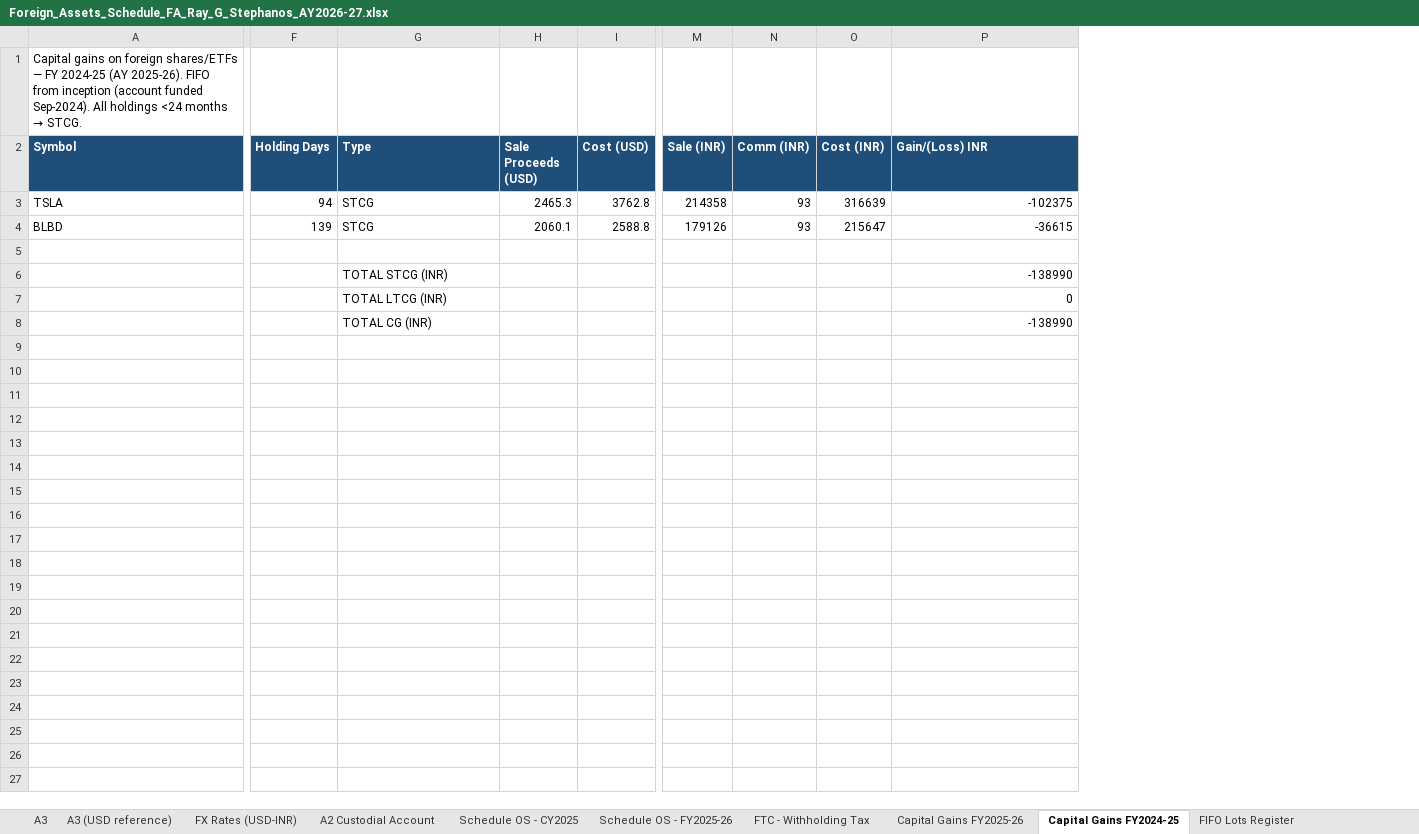
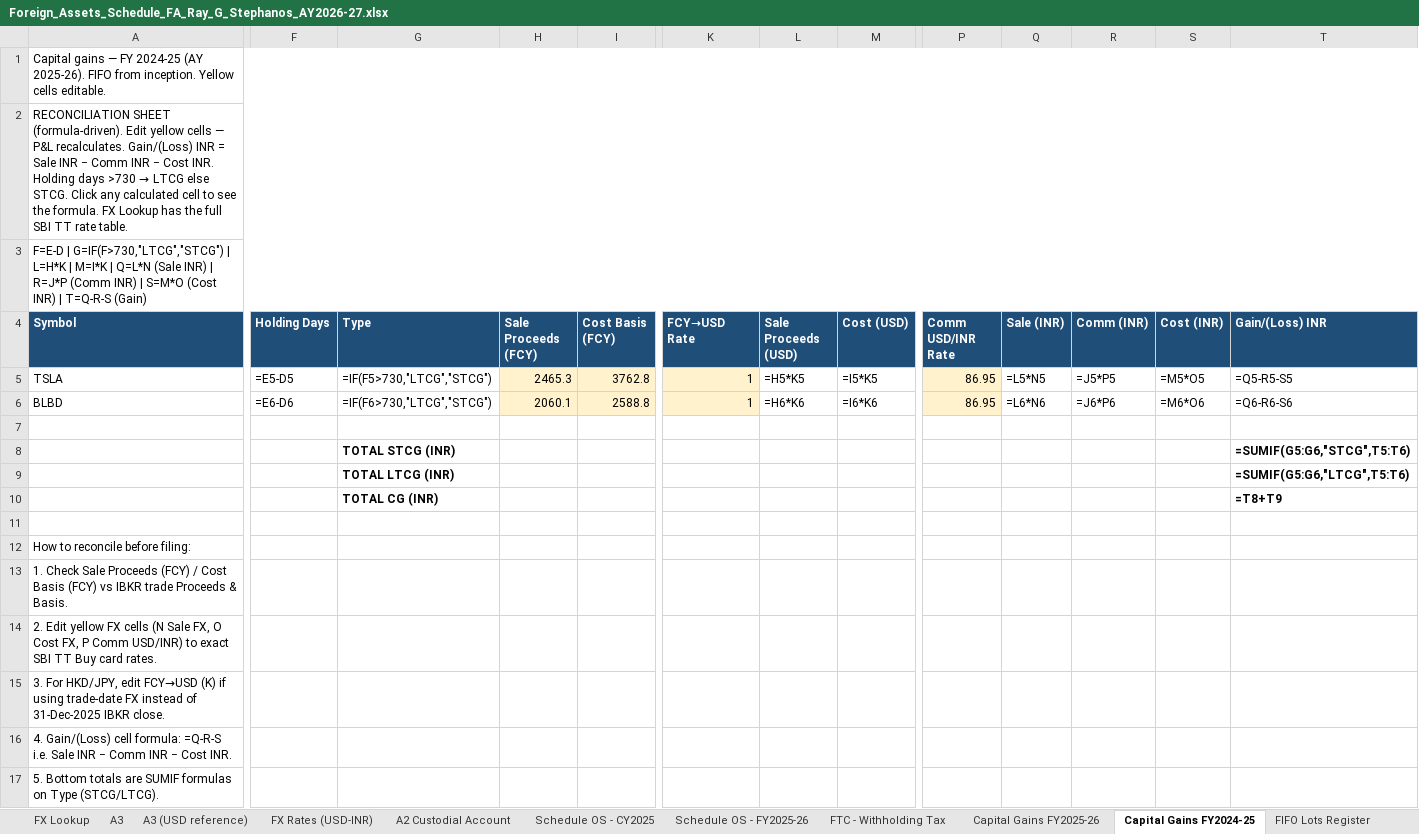
Before and after one commit to caakshay-ux/GITHUB, an Excel workbook: output/Foreign_Assets_Schedule_FA_Ray_G_Stephanos_AY2026-27.xlsx, sheet Capital Gains FY2024-25, drawn as a sheet; only a part is shown, gaps mark what is left out; values as stored, in another font and other column widths than the file's, no borders; formulas without a stored value are shown as written; addresses are those after the commit; rows hold the shown columns only; the diff covers the shown part only; the diff names each change by its address in the sheet, - before the commit and + after, or states it on an @@ line.

```diff
--- a/output/Foreign_Assets_Schedule_FA_Ray_G_Stephanos_AY2026-27.xlsx (sheet Capital Gains FY2024-25)
+++ b/output/Foreign_Assets_Schedule_FA_Ray_G_Stephanos_AY2026-27.xlsx (sheet Capital Gains FY2024-25)
+sheet tab: FX Lookup
+column K (FCY→USD Rate), rows 5-6: 1 | 1
+column L (Sale Proceeds (USD)), rows 5-6: =H5*K5 | =H6*K6
+column M (Cost (USD)), rows 5-6: =I5*K5 | =I6*K6
+column P (Comm USD/INR Rate), rows 5-6: 86.95 | 86.95
@@ A1 (Symbol): Capital gains on foreign shares/ETFs — FY 2024-25 (AY 2025-26). FIFO from inception (account funded Sep-2024). All holdings <24 months → STCG. → Capital gains — FY 2024-25 (AY 2025-26). FIFO from inception. Yellow cells editable. @@
+A1:U1 merged
+row 2: RECONCILIATION SHEET (formula-driven). Edit yellow cells — P&L recalculates. Gain/(Loss) INR = Sale INR − Comm INR − Cost INR. Holding days >730 → LTCG else STCG. Click any calculated cell to see the formula. FX Lookup has the full SBI TT rate table.
+row 3: F=E-D | G=IF(F>730,"LTCG","STCG") | L=H*K | M=I*K | Q=L*N (Sale INR) | R=J*P (Comm INR) | S=M*O (Cost INR) | T=Q-R-S (Gain)
-H4: Sale Proceeds (USD)
+H4: Sale Proceeds (FCY)
-I4: Cost (USD)
+I4: Cost Basis (FCY)
-F5 (Holding Days): 94
+F5 (Holding Days): =E5-D5
-G5 (Type): STCG
+G5 (Type): =IF(F5>730,"LTCG","STCG")
-H5:I6 fill: none
+H5:I6 fill: #FFF2CC
-Q5 (Sale (INR)): 214358
+Q5 (Sale (INR)): =L5*N5
-R5 (Comm (INR)): 93
+R5 (Comm (INR)): =J5*P5
-S5 (Cost (INR)): 316639
+S5 (Cost (INR)): =M5*O5
-T5 (Gain/(Loss) INR): -102375
+T5 (Gain/(Loss) INR): =Q5-R5-S5
-F6 (Holding Days): 139
+F6 (Holding Days): =E6-D6
-G6 (Type): STCG
+G6 (Type): =IF(F6>730,"LTCG","STCG")
-Q6 (Sale (INR)): 179126
+Q6 (Sale (INR)): =L6*N6
-R6 (Comm (INR)): 93
+R6 (Comm (INR)): =J6*P6
-S6 (Cost (INR)): 215647
+S6 (Cost (INR)): =M6*O6
-T6 (Gain/(Loss) INR): -36615
+T6 (Gain/(Loss) INR): =Q6-R6-S6
-G8:G10 bold: off
+G8:G10 bold: on
-T8 (Gain/(Loss) INR): -138990
+T8 (Gain/(Loss) INR): =SUMIF(G5:G6,"STCG",T5:T6)
-T8:T10 bold: off
+T8:T10 bold: on
-T9 (Gain/(Loss) INR): 0
+T9 (Gain/(Loss) INR): =SUMIF(G5:G6,"LTCG",T5:T6)
-T10 (Gain/(Loss) INR): -138990
+T10 (Gain/(Loss) INR): =T8+T9
+row 11: (empty)
+row 12: How to reconcile before filing:
+row 13: 1. Check Sale Proceeds (FCY) / Cost Basis (FCY) vs IBKR trade Proceeds & Basis.
+row 14: 2. Edit yellow FX cells (N Sale FX, O Cost FX, P Comm USD/INR) to exact SBI TT Buy card rates.
+row 15: 3. For HKD/JPY, edit FCY→USD (K) if using trade-date FX instead of 31-Dec-2025 IBKR close.
+row 16: 4. Gain/(Loss) cell formula: =Q-R-S i.e. Sale INR − Comm INR − Cost INR.
+row 17: 5. Bottom totals are SUMIF formulas on Type (STCG/LTCG).
```
Also changed, not shown: 2 edited cells and cell formats elsewhere in this sheet, sheet Capital Gains FY2025-26, sheet FX Rates (USD-INR), sheet CG Summary by Symbol, 1 other file.
